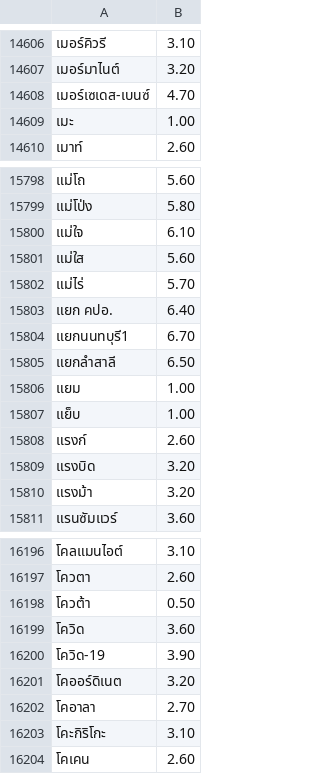
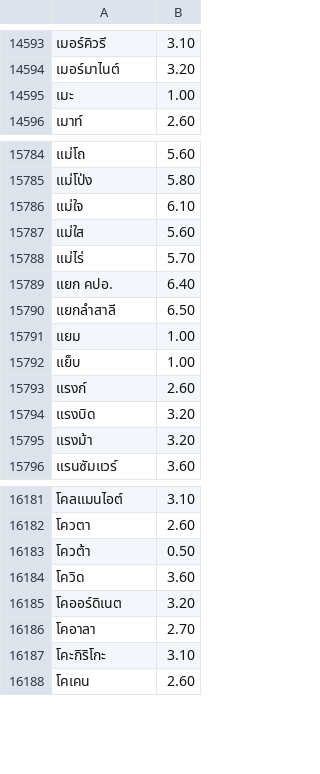
Before and after one commit to kamthorn/thai-break-dict-extra, a TSV file: dist/words-extra.tsv, drawn as a sheet; only a part is shown, gaps mark what is left out; the diff covers the shown part only.

```diff
--- a/dist/words-extra.tsv
+++ b/dist/words-extra.tsv
@@ -14607,3 +14594,2 @@
 เมอร์มาไนต์	3.20
-เมอร์เซเดส-เบนซ์	4.70
 เมะ	1.00
@@ -15803,3 +15789,2 @@
 แยก คปอ.	6.40
-แยกนนทบุรี1	6.70
 แยกลำสาลี	6.50
@@ -16199,3 +16184,2 @@
 โควิด	3.60
-โควิด-19	3.90
 โคออร์ดิเนต	3.20
```
Also changed, not shown: 13 removed rows elsewhere in this file, dist/words-extra-lines.tsv, 11 other files.
